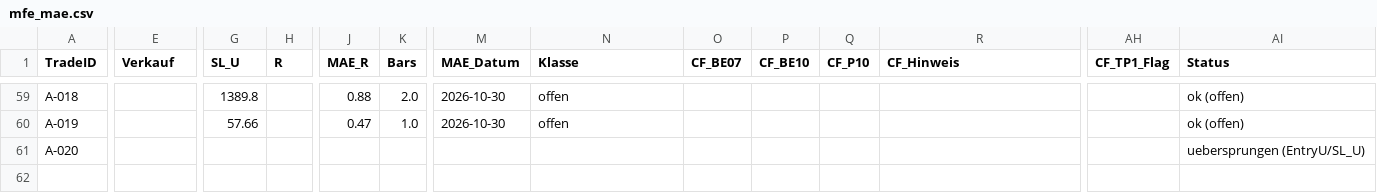
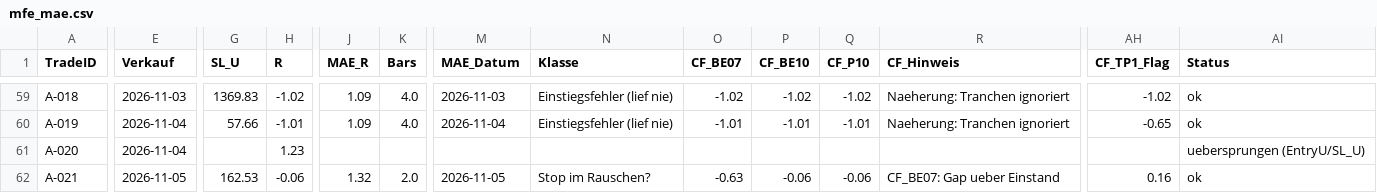
Before and after one commit to Mathematthias/Derivate-Trading-Automatisierung, a CSV file: marketdata-pipeline/state/mfe_mae.csv, drawn as a sheet; only a part is shown, gaps mark what is left out; rows hold the shown columns only; the diff covers the shown part only; the diff names each change by its address in the sheet, - before the commit and + after, or states it on an @@ line.

```diff
--- a/marketdata-pipeline/state/mfe_mae.csv
+++ b/marketdata-pipeline/state/mfe_mae.csv
-E59 (Verkauf): (empty)
+E59 (Verkauf): 2026-11-03
-G59 (SL_U): 1389.8
+G59 (SL_U): 1369.83
-H59 (R): (empty)
+H59 (R): -1.02
-J59 (MAE_R): 0.88
+J59 (MAE_R): 1.09
-K59 (Bars): 2.0
+K59 (Bars): 4.0
-M59 (MAE_Datum): 2026-10-30
+M59 (MAE_Datum): 2026-11-03
-N59:N60 (Klasse): offen
+N59:N60 (Klasse): Einstiegsfehler (lief nie)
-O59 (CF_BE07): (empty)
+O59 (CF_BE07): -1.02
-P59 (CF_BE10): (empty)
+P59 (CF_BE10): -1.02
-Q59 (CF_P10): (empty)
+Q59 (CF_P10): -1.02
-R59:R60 (CF_Hinweis): (empty)
+R59:R60 (CF_Hinweis): Naeherung: Tranchen ignoriert
-AH59 (CF_TP1_Flag): (empty)
+AH59 (CF_TP1_Flag): -1.02
-AI59:AI60 (Status): ok (offen)
+AI59:AI60 (Status): ok
-E60:E61 (Verkauf): (empty)
+E60:E61 (Verkauf): 2026-11-04
-H60 (R): (empty)
+H60 (R): -1.01
-J60 (MAE_R): 0.47
+J60 (MAE_R): 1.09
-K60 (Bars): 1.0
+K60 (Bars): 4.0
-M60 (MAE_Datum): 2026-10-30
+M60 (MAE_Datum): 2026-11-04
-O60 (CF_BE07): (empty)
+O60 (CF_BE07): -1.01
-P60 (CF_BE10): (empty)
+P60 (CF_BE10): -1.01
-Q60 (CF_P10): (empty)
+Q60 (CF_P10): -1.01
-AH60 (CF_TP1_Flag): (empty)
+AH60 (CF_TP1_Flag): -0.65
-H61 (R): (empty)
+H61 (R): 1.23
+row 62: A-021 | 2026-11-05 | 162.53 | -0.06 | 1.32 | 2.0 | 2026-11-05 | Stop im Rauschen? | -0.63 | -0.06 | -0.06 | CF_BE07: Gap ueber Einstand | 0.16 | ok
```
Also changed, not shown: 43 edited cells elsewhere in this file, marketdata-pipeline/state/tiw_events.csv, 2 other files.
